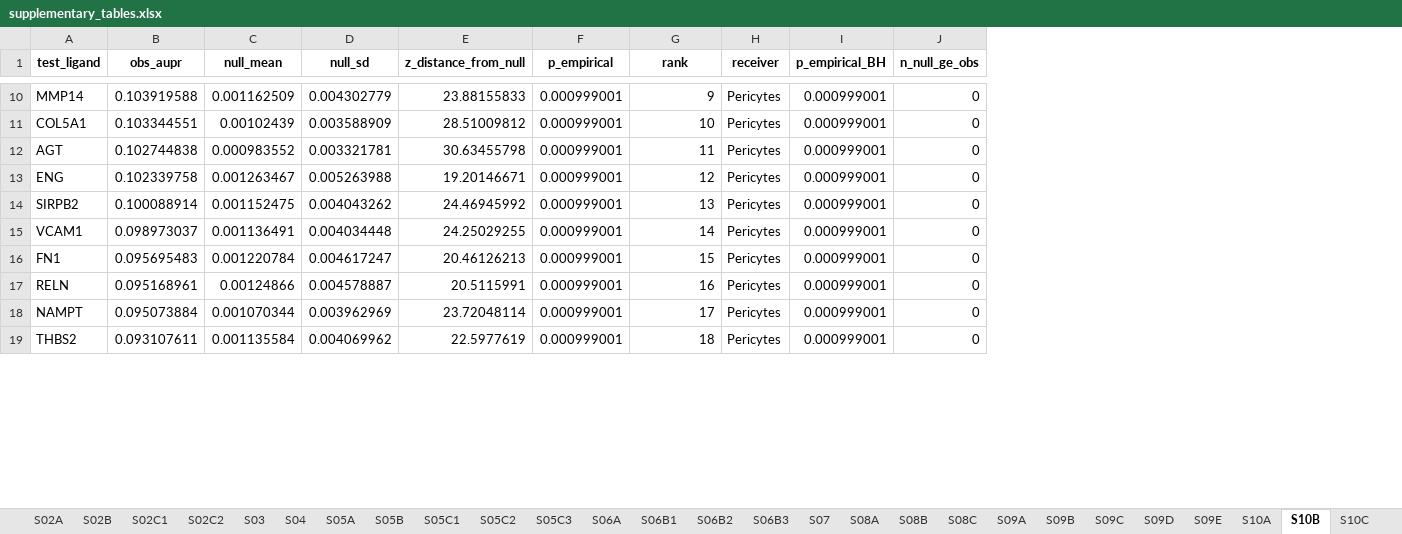
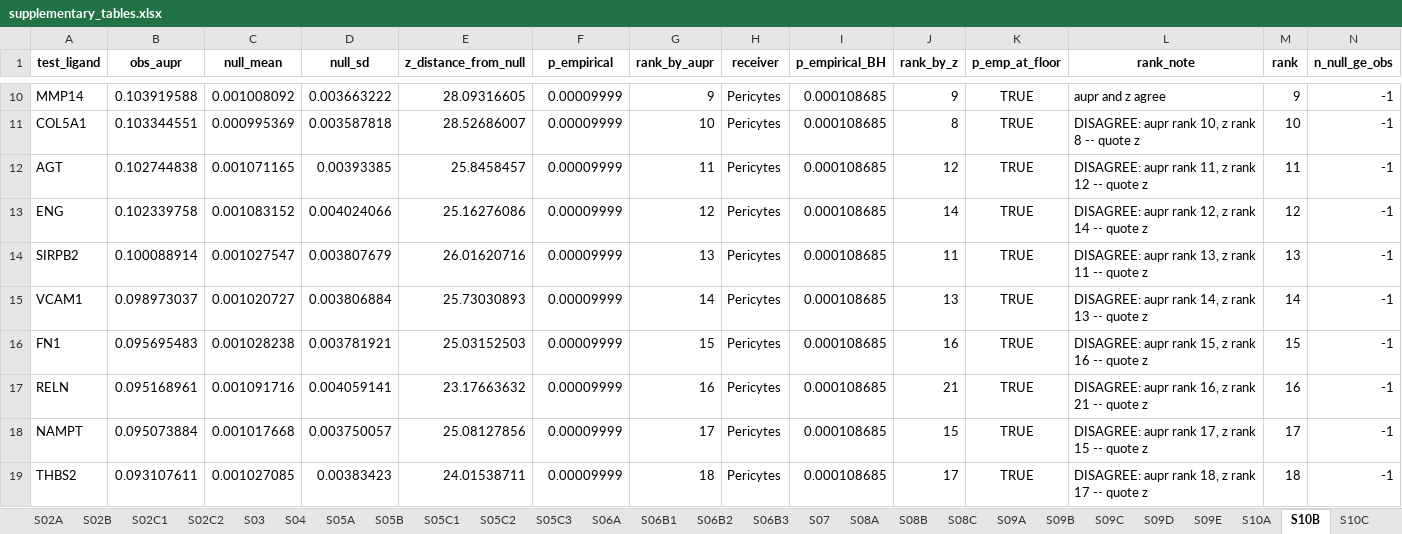
Before and after one commit to heart-gen/angiotensinII_lung, an Excel workbook: tables/_m/supplementary_tables.xlsx, sheet S10B, drawn as a sheet; only a part is shown, gaps mark what is left out; values as stored, in another font and other column widths than the file's, no borders; addresses are those after the commit; the diff covers the shown part only; the diff names each change by its address in the sheet, - before the commit and + after, or states it on an @@ line.

```diff
--- a/tables/_m/supplementary_tables.xlsx (sheet S10B)
+++ b/tables/_m/supplementary_tables.xlsx (sheet S10B)
+column J (rank_by_z), rows 10-19: 9 | 8 | 12 | 14 | 11 | 13 | 16 | 21 | 15 | 17
+column K (p_emp_at_floor), rows 10-19: all TRUE
+column L (rank_note), rows 10-19: aupr and z agree | DISAGREE: aupr rank 10, z rank 8 -- quote z | DISAGREE: aupr rank 11, z rank 12 -- quote z | DISAGREE: aupr rank 12, z rank 14 -- quote z | DISAGREE: aupr rank 13, z rank 11 -- quote z | DISAGREE: aupr rank 14, z rank 13 -- quote z | DISAGREE: aupr rank 15, z rank 16 -- quote z | DISAGREE: aupr rank 16, z rank 21 -- quote z | DISAGREE: aupr rank 17, z rank 15 -- quote z | DISAGREE: aupr rank 18, z rank 17 -- quote z
+column M (rank), rows 10-19: 9 | 10 | 11 | 12 | 13 | 14 | 15 | 16 | 17 | 18
-G1: rank
+G1: rank_by_aupr
-C10 (null_mean): 0.001162509
+C10 (null_mean): 0.001008092
-D10 (null_sd): 0.004302779
+D10 (null_sd): 0.003663222
-E10 (z_distance_from_null): 23.88155833
+E10 (z_distance_from_null): 28.09316605
-F10:F19 (p_empirical): 0.000999001
+F10:F19 (p_empirical): 0.00009999
-I10:I19 (p_empirical_BH): 0.000999001
+I10:I19 (p_empirical_BH): 0.000108685
-N10:N19 (n_null_ge_obs): 0
+N10:N19 (n_null_ge_obs): -1
-C11 (null_mean): 0.00102439
+C11 (null_mean): 0.000995369
-D11 (null_sd): 0.003588909
+D11 (null_sd): 0.003587818
-E11 (z_distance_from_null): 28.51009812
+E11 (z_distance_from_null): 28.52686007
-C12 (null_mean): 0.000983552
+C12 (null_mean): 0.001071165
-D12 (null_sd): 0.003321781
+D12 (null_sd): 0.00393385
-E12 (z_distance_from_null): 30.63455798
+E12 (z_distance_from_null): 25.8458457
-C13 (null_mean): 0.001263467
+C13 (null_mean): 0.001083152
-D13 (null_sd): 0.005263988
+D13 (null_sd): 0.004024066
-E13 (z_distance_from_null): 19.20146671
+E13 (z_distance_from_null): 25.16276086
-C14 (null_mean): 0.001152475
+C14 (null_mean): 0.001027547
-D14 (null_sd): 0.004043262
+D14 (null_sd): 0.003807679
-E14 (z_distance_from_null): 24.46945992
+E14 (z_distance_from_null): 26.01620716
-C15 (null_mean): 0.001136491
+C15 (null_mean): 0.001020727
-D15 (null_sd): 0.004034448
+D15 (null_sd): 0.003806884
-E15 (z_distance_from_null): 24.25029255
+E15 (z_distance_from_null): 25.73030893
-C16 (null_mean): 0.001220784
+C16 (null_mean): 0.001028238
-D16 (null_sd): 0.004617247
+D16 (null_sd): 0.003781921
-E16 (z_distance_from_null): 20.46126213
+E16 (z_distance_from_null): 25.03152503
-C17 (null_mean): 0.00124866
+C17 (null_mean): 0.001091716
-D17 (null_sd): 0.004578887
+D17 (null_sd): 0.004059141
-E17 (z_distance_from_null): 20.5115991
+E17 (z_distance_from_null): 23.17663632
-C18 (null_mean): 0.001070344
+C18 (null_mean): 0.001017668
-D18 (null_sd): 0.003962969
+D18 (null_sd): 0.003750057
-E18 (z_distance_from_null): 23.72048114
+E18 (z_distance_from_null): 25.08127856
-C19 (null_mean): 0.001135584
+C19 (null_mean): 0.001027085
-D19 (null_sd): 0.004069962
+D19 (null_sd): 0.00383423
-E19 (z_distance_from_null): 22.5977619
+E19 (z_distance_from_null): 24.01538711
```
Also changed, not shown: 90 edited cells elsewhere in this sheet, sheet S10D, sheet S12C, sheet S14A, sheet S14C, sheet S10C, sheet S02B, 3 more sheets, 12 other files.
